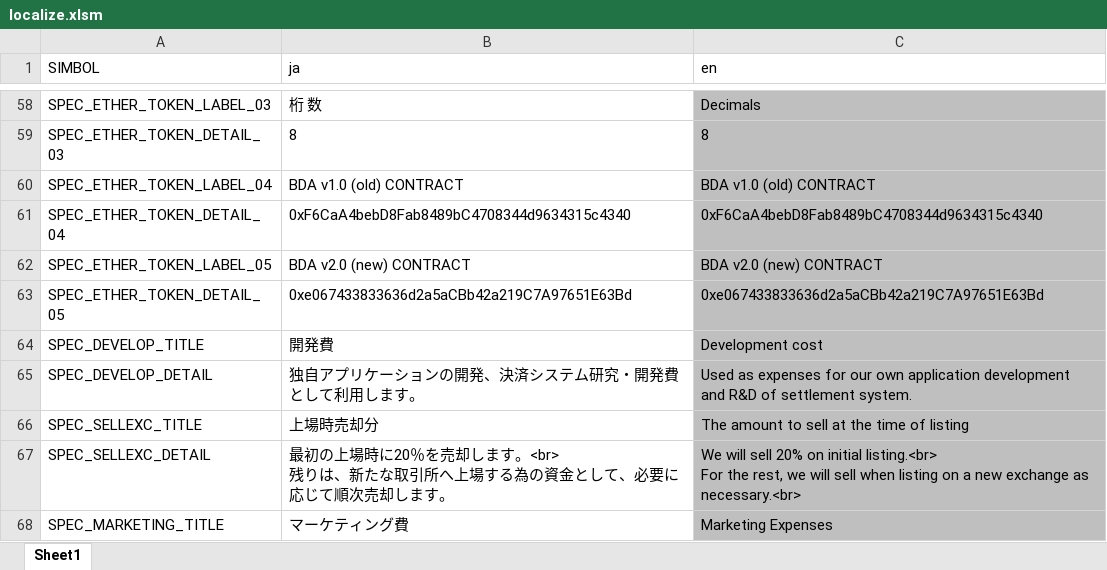
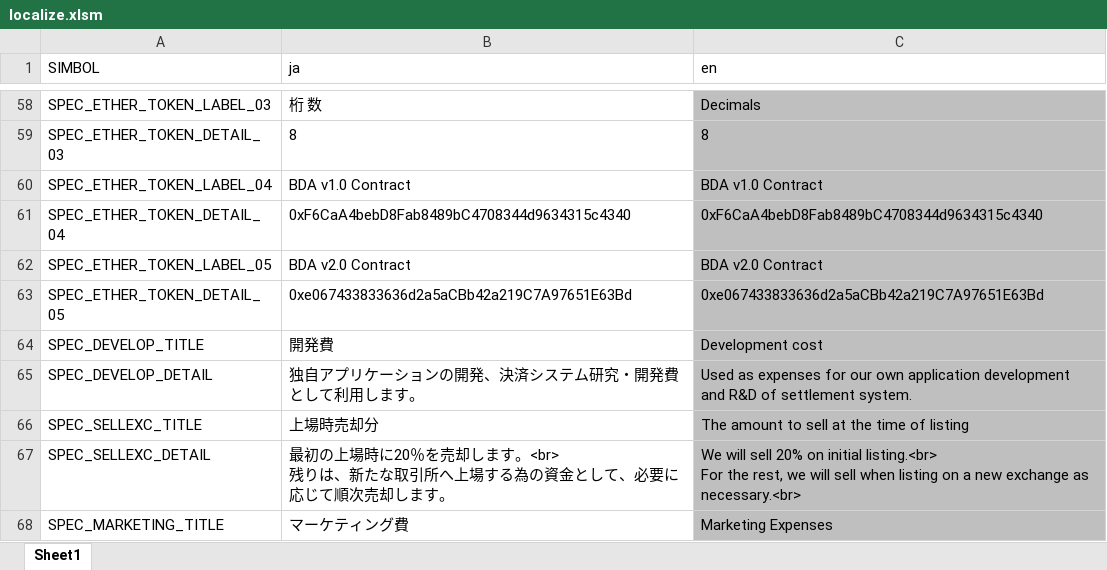
Before and after one commit to BDACOIN/bdacoin.org, an Excel workbook: public_html/localize/localize.xlsm, sheet Sheet1, drawn as a sheet; only a part is shown, gaps mark what is left out; values as stored, in another font and other column widths than the file's, no borders; the diff names each change by its address in the sheet, - before the commit and + after, or states it on an @@ line.

```diff
--- a/public_html/localize/localize.xlsm (sheet Sheet1)
+++ b/public_html/localize/localize.xlsm (sheet Sheet1)
-B60 (ja): BDA v1.0 (old) CONTRACT
+B60 (ja): BDA v1.0 Contract
-C60 (en): BDA v1.0 (old) CONTRACT
+C60 (en): BDA v1.0 Contract
-B62 (ja): BDA v2.0 (new) CONTRACT
+B62 (ja): BDA v2.0 Contract
-C62 (en): BDA v2.0 (new) CONTRACT
+C62 (en): BDA v2.0 Contract
```
Also changed, not shown: 4 other files.
